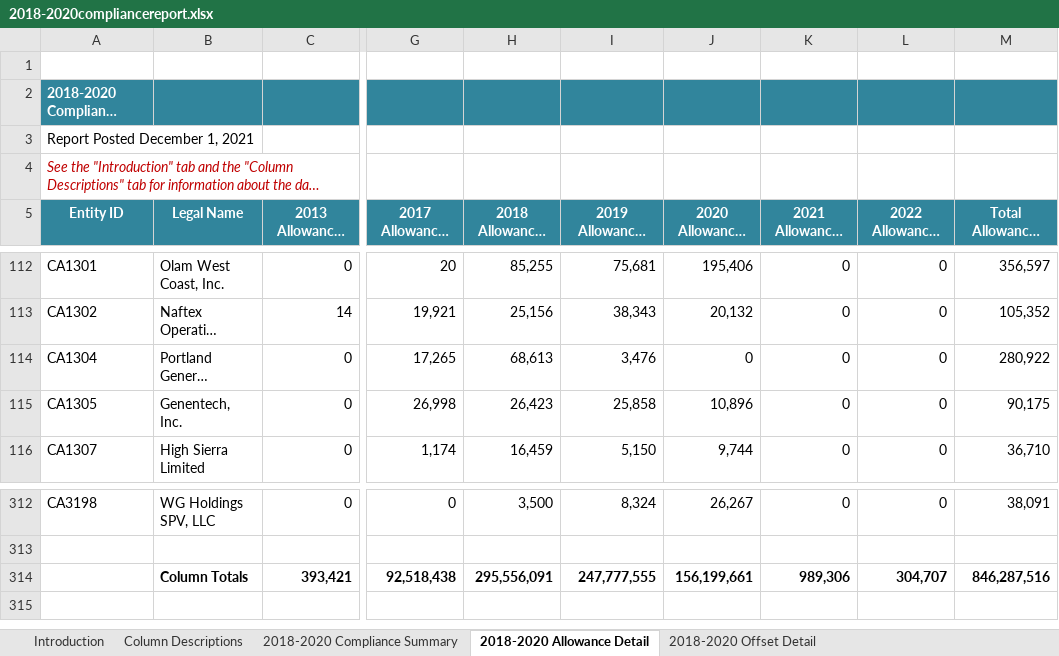
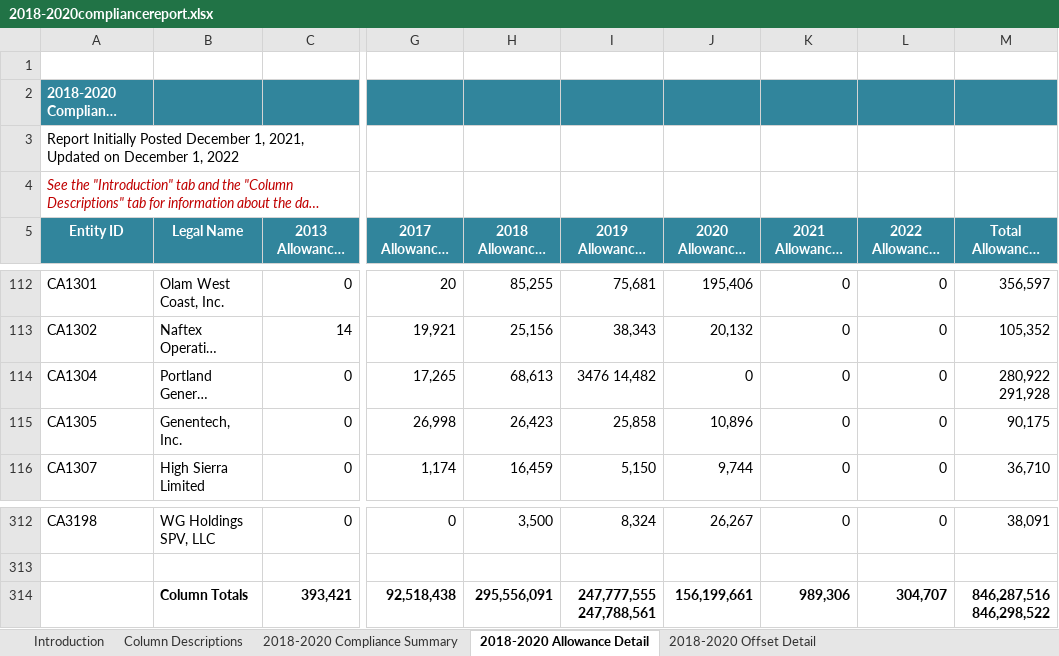
Before and after one commit to kdent/compliance-users, an Excel workbook: data/compliance-reports/2018-2020compliancereport.xlsx, sheet 2018-2020 Allowance Detail, drawn as a sheet; only a part is shown, gaps mark what is left out; long unchanged cells end in …; values as stored, in another font and other column widths than the file's, no borders; charts and pictures not drawn; the diff names each change by its address in the sheet, - before the commit and + after, or states it on an @@ line.

Commit message:
adding 2018-2020 data update from December 2022

```diff
--- a/data/compliance-reports/2018-2020compliancereport.xlsx (sheet 2018-2020 Allowance Detail)
+++ b/data/compliance-reports/2018-2020compliancereport.xlsx (sheet 2018-2020 Allowance Detail)
-A3 (Entity ID): Report Posted December 1, 2021
+A3 (Entity ID): Report Initially Posted December 1, 2021, Updated on December 1, 2022
-I114 (2019 Allowances Surrendered): 3,476
+I114 (2019 Allowances Surrendered): 3476 14,482
-M114 (Total Allowances Surrendered): 280,922
+M114 (Total Allowances Surrendered): 280,922 291,928
-I314 (2019 Allowances Surrendered): 247,777,555
+I314 (2019 Allowances Surrendered): 247,777,555 247,788,561
-M314 (Total Allowances Surrendered): 846,287,516
+M314 (Total Allowances Surrendered): 846,287,516 846,298,522
```
Also changed, not shown: sheet 2018-2020 Compliance Summary, sheet 2018-2020 Offset Detail, formulas that keep their value, charts or pictures, 3 other files.
